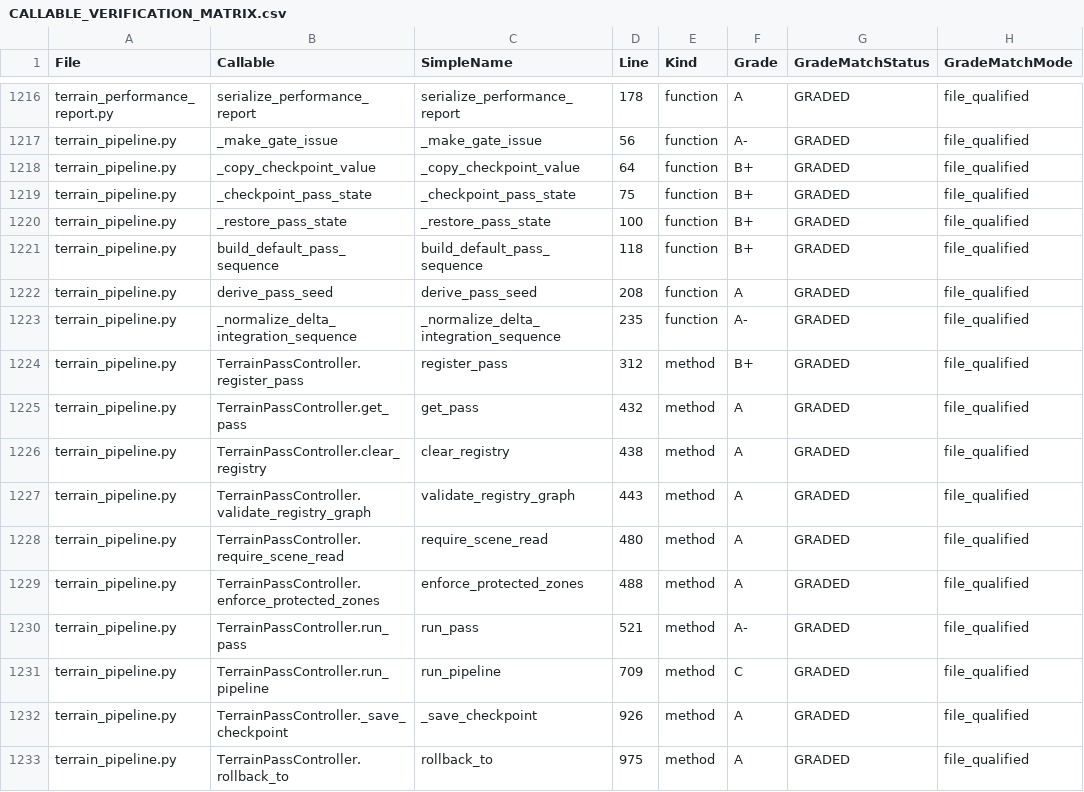
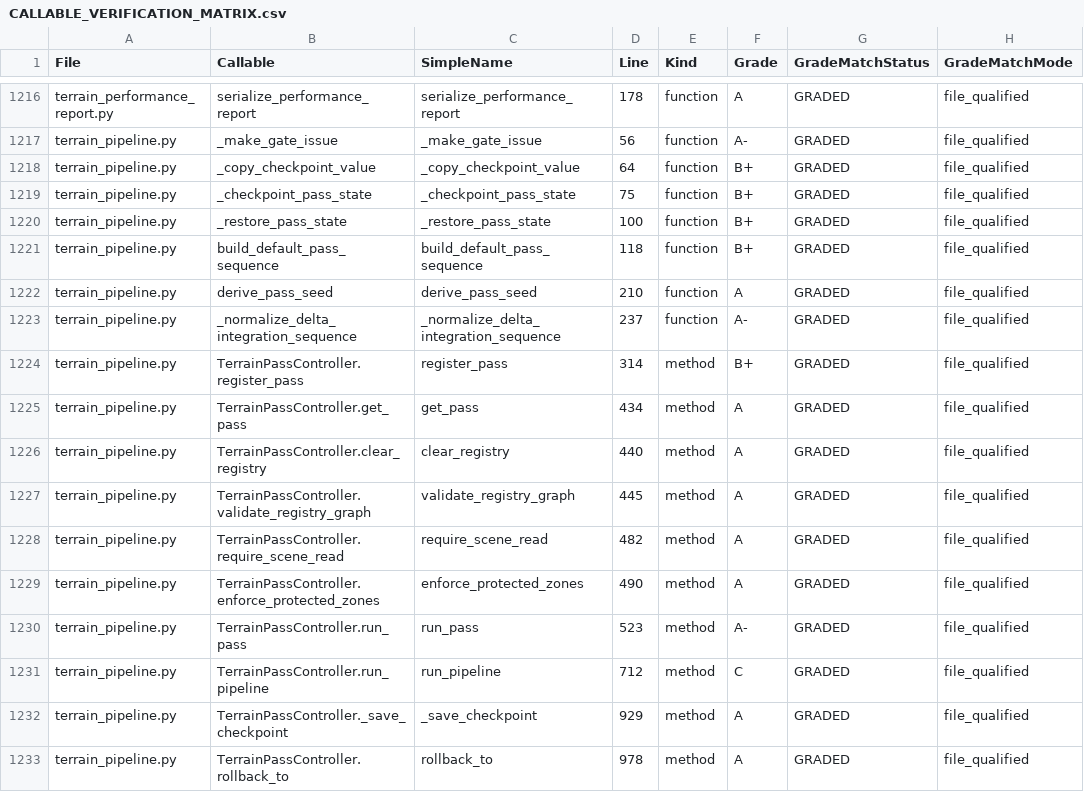
Before and after one commit to Sharks820/veilbreakers-terrain, a CSV file: output/verification/CALLABLE_VERIFICATION_MATRIX.csv, drawn as a sheet; only a part is shown, gaps mark what is left out; the diff covers the shown part only; the diff names each change by its address in the sheet, - before the commit and + after, or states it on an @@ line.

```diff
--- a/output/verification/CALLABLE_VERIFICATION_MATRIX.csv
+++ b/output/verification/CALLABLE_VERIFICATION_MATRIX.csv
-D1222 (Line): 208
+D1222 (Line): 210
-D1223 (Line): 235
+D1223 (Line): 237
-D1224 (Line): 312
+D1224 (Line): 314
-D1225 (Line): 432
+D1225 (Line): 434
-D1226 (Line): 438
+D1226 (Line): 440
-D1227 (Line): 443
+D1227 (Line): 445
-D1228 (Line): 480
+D1228 (Line): 482
-D1229 (Line): 488
+D1229 (Line): 490
-D1230 (Line): 521
+D1230 (Line): 523
-D1231 (Line): 709
+D1231 (Line): 712
-D1232 (Line): 926
+D1232 (Line): 929
-D1233 (Line): 975
+D1233 (Line): 978
```
Also changed, not shown: 12 edited cells elsewhere in this file, 7 other files.
